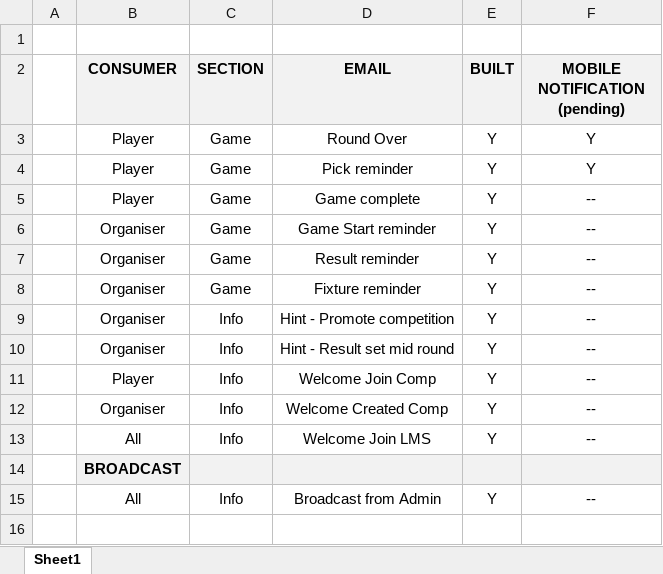
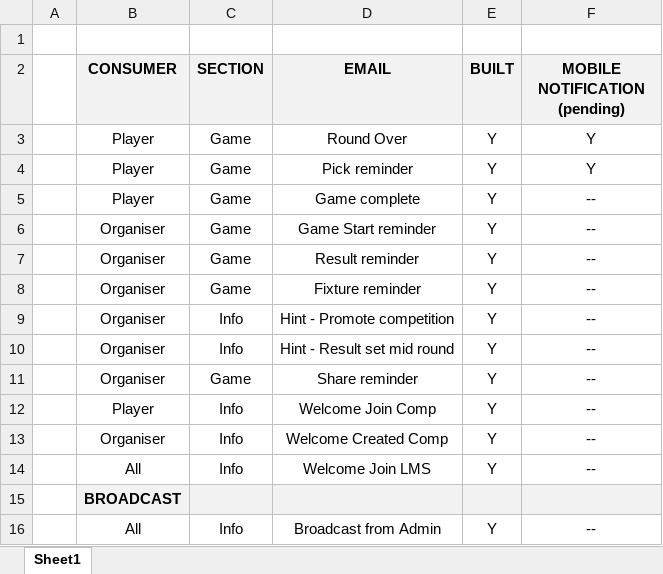
Before and after one commit to noodev8/lmslocal, an Excel workbook: docs/email/email-outline.xlsx, sheet Sheet1, drawn as a sheet; values as stored, in another font and other column widths than the file's, no borders; the diff names each change by its address in the sheet, - before the commit and + after, or states it on an @@ line.

```diff
--- a/docs/email/email-outline.xlsx (sheet Sheet1)
+++ b/docs/email/email-outline.xlsx (sheet Sheet1)
+row 11:  | Organiser | Game | Share reminder | Y | --
```
Also changed, not shown: 3 other files.
